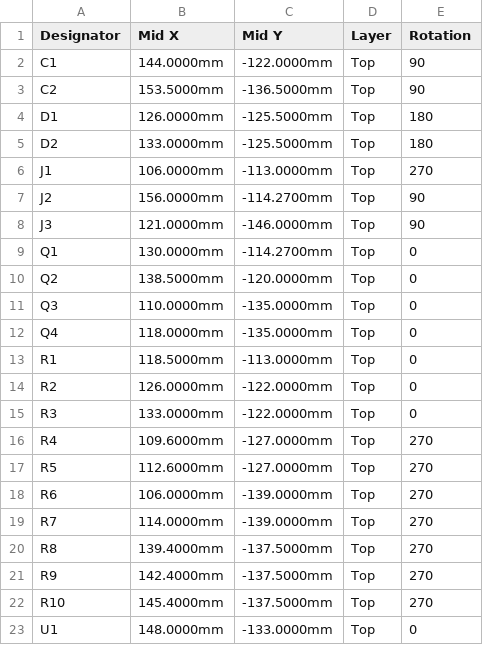
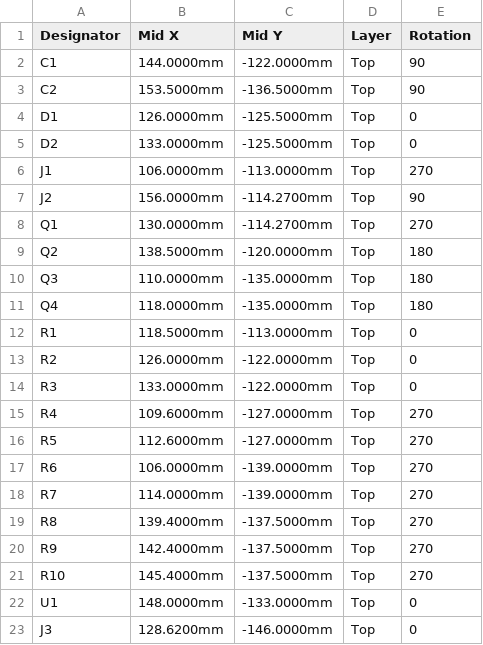
Before and after one commit to KooroshTorabi/ina228-current-profiler, a CSV file: hardware/jlcpcb/cpl_jlcpcb.csv, drawn as a sheet.

```diff
--- a/hardware/jlcpcb/cpl_jlcpcb.csv
+++ b/hardware/jlcpcb/cpl_jlcpcb.csv
@@ -3,11 +3,10 @@ C1,144.0000mm,-122.0000mm,Top,90
 C2,153.5000mm,-136.5000mm,Top,90
-D1,126.0000mm,-125.5000mm,Top,180
-D2,133.0000mm,-125.5000mm,Top,180
+D1,126.0000mm,-125.5000mm,Top,0
+D2,133.0000mm,-125.5000mm,Top,0
 J1,106.0000mm,-113.0000mm,Top,270
 J2,156.0000mm,-114.2700mm,Top,90
-J3,121.0000mm,-146.0000mm,Top,90
-Q1,130.0000mm,-114.2700mm,Top,0
-Q2,138.5000mm,-120.0000mm,Top,0
-Q3,110.0000mm,-135.0000mm,Top,0
-Q4,118.0000mm,-135.0000mm,Top,0
+Q1,130.0000mm,-114.2700mm,Top,270
+Q2,138.5000mm,-120.0000mm,Top,180
+Q3,110.0000mm,-135.0000mm,Top,180
+Q4,118.0000mm,-135.0000mm,Top,180
 R1,118.5000mm,-113.0000mm,Top,0
@@ -23 +22,2 @@ R10,145.4000mm,-137.5000mm,Top,270
 U1,148.0000mm,-133.0000mm,Top,0
+J3,128.6200mm,-146.0000mm,Top,0
```
Also changed, not shown: hardware/jlcpcb/bom_jlcpcb.csv, 2 other files.
